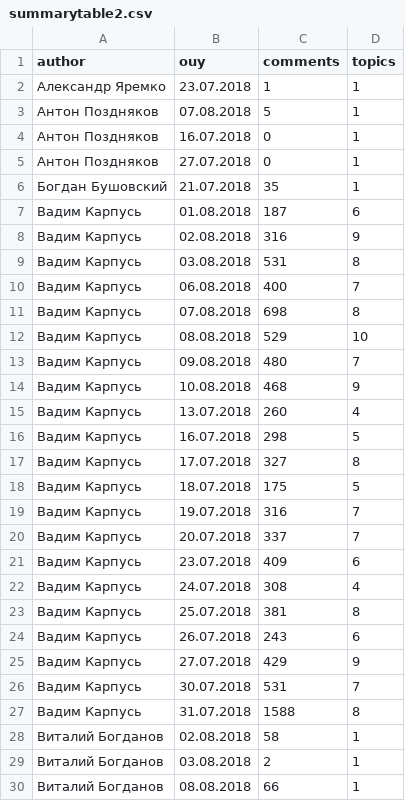
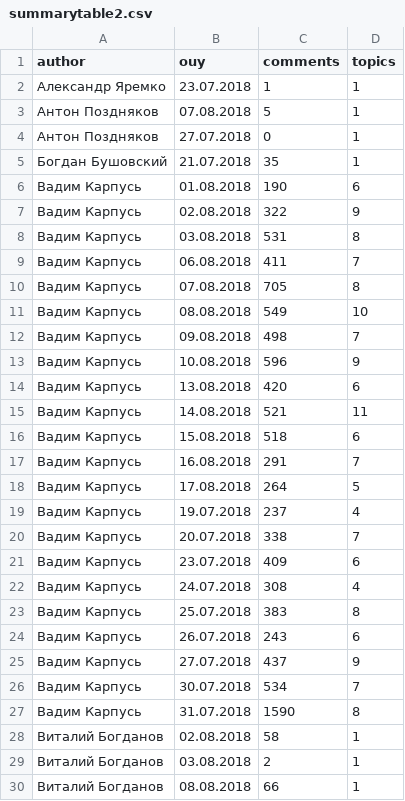
Before and after one commit to Oysiyl/ITC, a CSV file: summarytable2.csv, drawn as a sheet; only a part is shown; the diff covers the shown part only.

```diff
--- a/summarytable2.csv
+++ b/summarytable2.csv
@@ -3,26 +3,26 @@ author,ouy,comments,topics
 Антон Поздняков,07.08.2018,5,1
-Антон Поздняков,16.07.2018,0,1
 Антон Поздняков,27.07.2018,0,1
 Богдан Бушовский,21.07.2018,35,1
-Вадим Карпусь,01.08.2018,187,6
-Вадим Карпусь,02.08.2018,316,9
+Вадим Карпусь,01.08.2018,190,6
+Вадим Карпусь,02.08.2018,322,9
 Вадим Карпусь,03.08.2018,531,8
-Вадим Карпусь,06.08.2018,400,7
-Вадим Карпусь,07.08.2018,698,8
-Вадим Карпусь,08.08.2018,529,10
-Вадим Карпусь,09.08.2018,480,7
-Вадим Карпусь,10.08.2018,468,9
-Вадим Карпусь,13.07.2018,260,4
-Вадим Карпусь,16.07.2018,298,5
-Вадим Карпусь,17.07.2018,327,8
-Вадим Карпусь,18.07.2018,175,5
-Вадим Карпусь,19.07.2018,316,7
-Вадим Карпусь,20.07.2018,337,7
+Вадим Карпусь,06.08.2018,411,7
+Вадим Карпусь,07.08.2018,705,8
+Вадим Карпусь,08.08.2018,549,10
+Вадим Карпусь,09.08.2018,498,7
+Вадим Карпусь,10.08.2018,596,9
+Вадим Карпусь,13.08.2018,420,6
+Вадим Карпусь,14.08.2018,521,11
+Вадим Карпусь,15.08.2018,518,6
+Вадим Карпусь,16.08.2018,291,7
+Вадим Карпусь,17.08.2018,264,5
+Вадим Карпусь,19.07.2018,237,4
+Вадим Карпусь,20.07.2018,338,7
 Вадим Карпусь,23.07.2018,409,6
 Вадим Карпусь,24.07.2018,308,4
-Вадим Карпусь,25.07.2018,381,8
+Вадим Карпусь,25.07.2018,383,8
 Вадим Карпусь,26.07.2018,243,6
-Вадим Карпусь,27.07.2018,429,9
-Вадим Карпусь,30.07.2018,531,7
-Вадим Карпусь,31.07.2018,1588,8
+Вадим Карпусь,27.07.2018,437,9
+Вадим Карпусь,30.07.2018,534,7
+Вадим Карпусь,31.07.2018,1590,8
 Виталий Богданов,02.08.2018,58,1
```
Also changed, not shown: 4 added rows, 5 removed rows and 95 edited cells elsewhere in this file, authorsanalyze.csv, itctray.csv, 27 other files.
